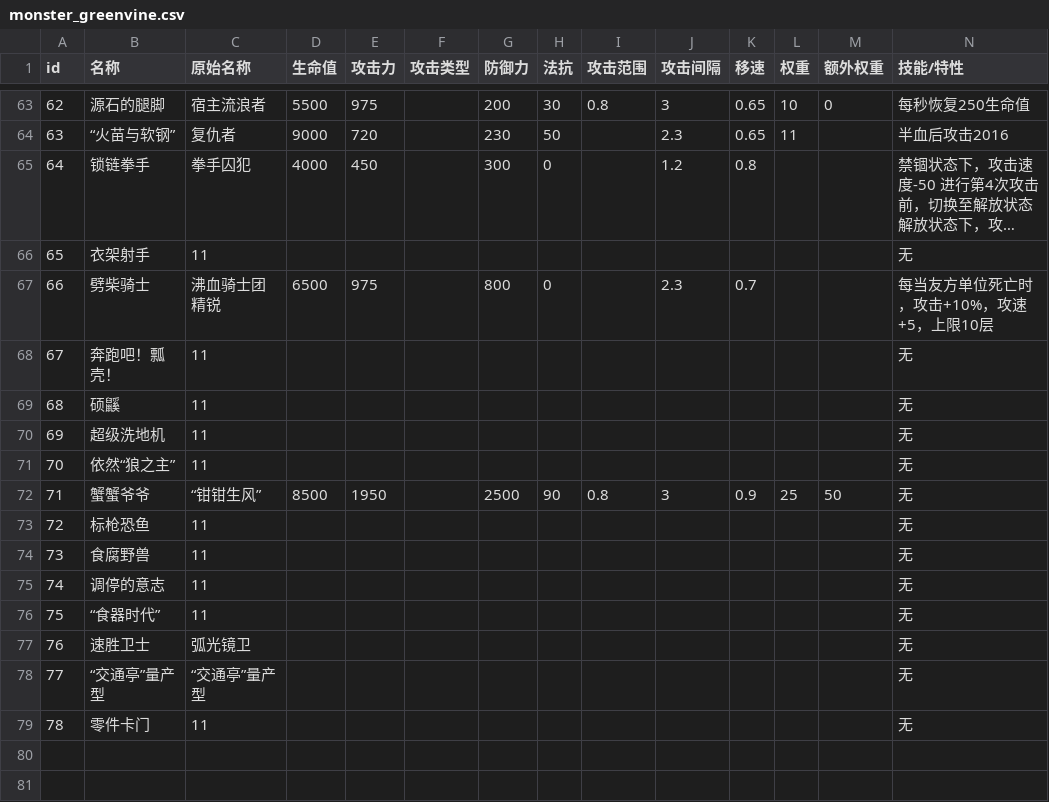
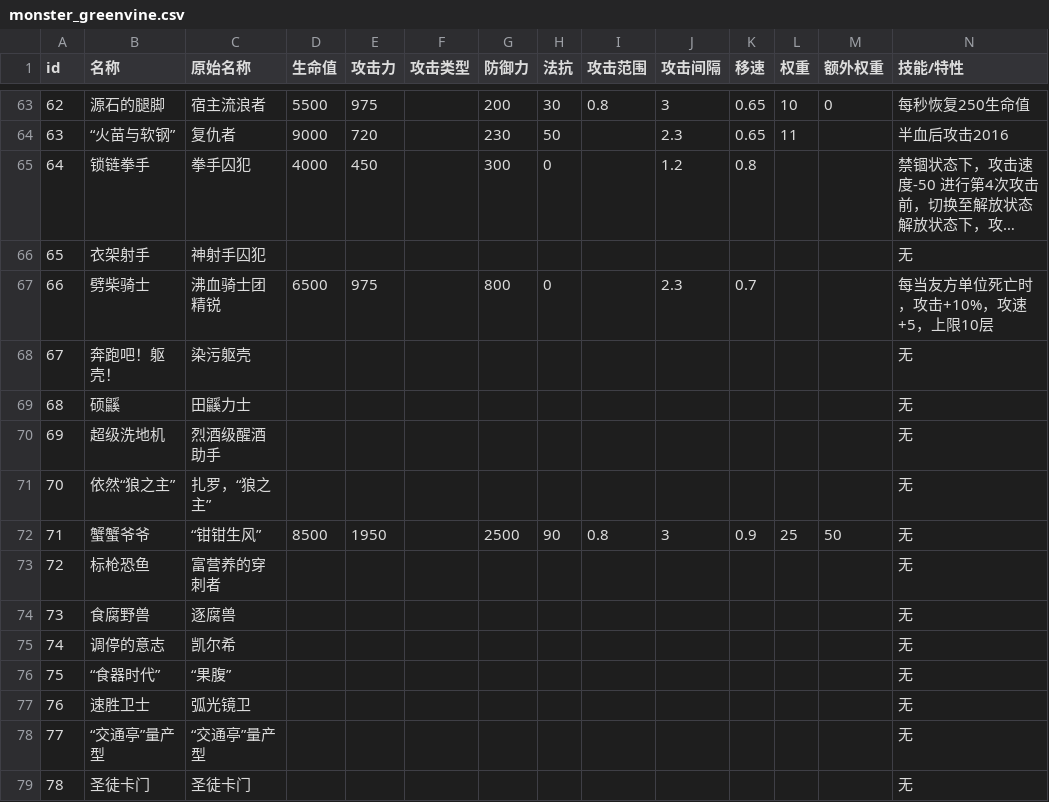
Before and after one commit to MojoisMojo/CannotMax, a CSV file: monster_greenvine.csv, drawn as a sheet; only a part is shown, gaps mark what is left out; long unchanged cells end in …; the diff names each change by its address in the sheet, - before the commit and + after, or states it on an @@ line.

```diff
--- a/monster_greenvine.csv
+++ b/monster_greenvine.csv
-C66 (原始名称): 11
+C66 (原始名称): 神射手囚犯
-B68 (名称): 奔跑吧！瓢壳！
+B68 (名称): 奔跑吧！躯壳！
-C68 (原始名称): 11
+C68 (原始名称): 染污躯壳
-C69 (原始名称): 11
+C69 (原始名称): 田鼷力士
-C70 (原始名称): 11
+C70 (原始名称): 烈酒级醒酒助手
-C71 (原始名称): 11
+C71 (原始名称): 扎罗，“狼之主”
-C73 (原始名称): 11
+C73 (原始名称): 富营养的穿刺者
-C74 (原始名称): 11
+C74 (原始名称): 逐腐兽
-C75 (原始名称): 11
+C75 (原始名称): 凯尔希
-C76 (原始名称): 11
+C76 (原始名称): “果腹”
-B79 (名称): 零件卡门
+B79 (名称): 圣徒卡门
-C79 (原始名称): 11
+C79 (原始名称): 圣徒卡门
```
Also changed, not shown: 14 other files.
